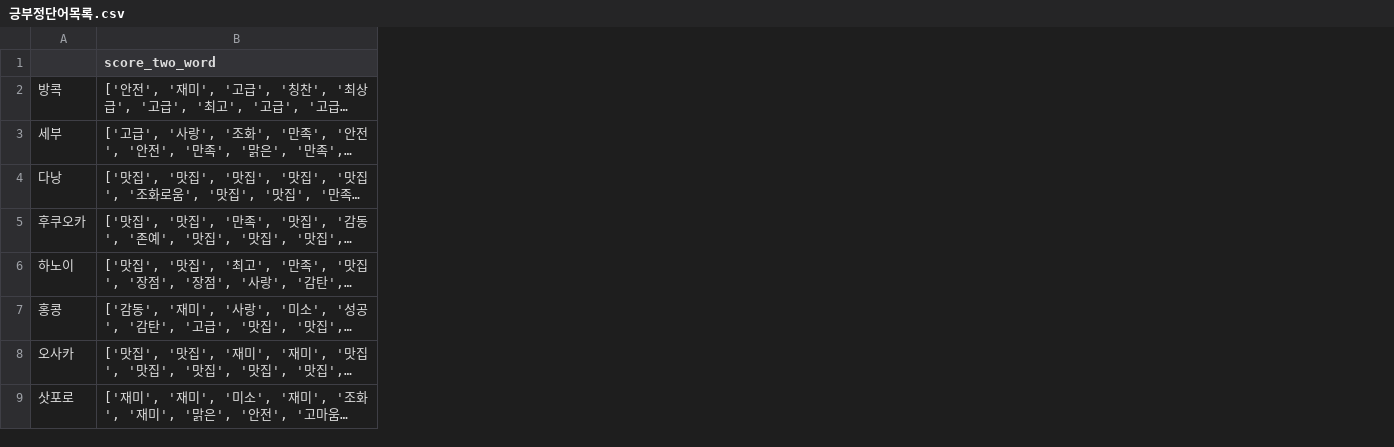
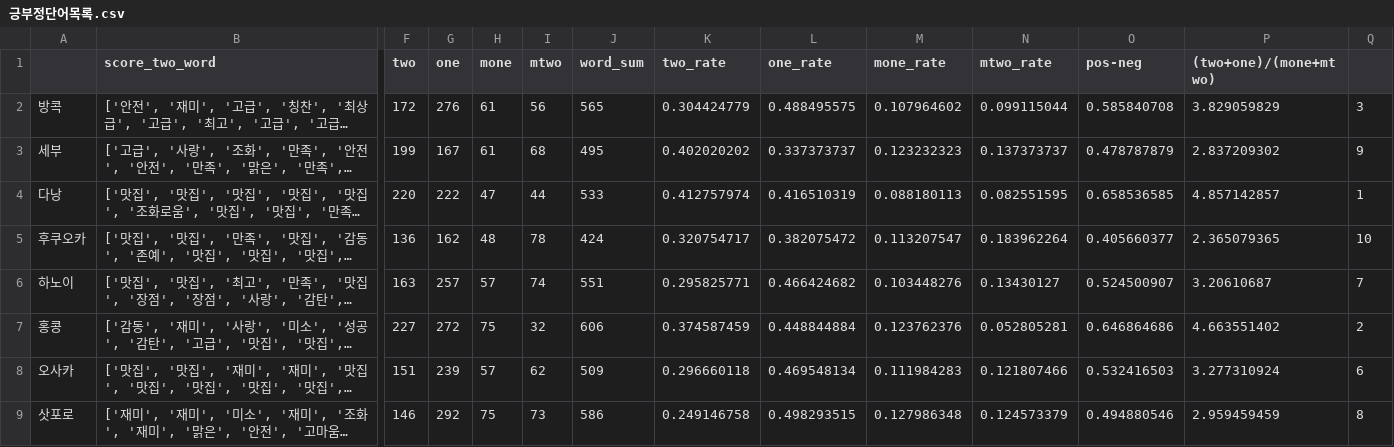
Before and after one commit to zinozzing/ST_Proj, a CSV file: 도시별 긍부정지수 및 긍부정단어목록/긍부정단어목록.csv, drawn as a sheet; only a part is shown, gaps mark what is left out; long unchanged cells end in …; the diff names each change by its address in the sheet, - before the commit and + after, or states it on an @@ line.

```diff
--- a/도시별 긍부정지수 및 긍부정단어목록/긍부정단어목록.csv
+++ b/도시별 긍부정지수 및 긍부정단어목록/긍부정단어목록.csv
+column F (two), rows 2-9: 172 | 199 | 220 | 136 | 163 | 227 | 151 | 146
+column G (one), rows 2-9: 276 | 167 | 222 | 162 | 257 | 272 | 239 | 292
+column H (mone), rows 2-9: 61 | 61 | 47 | 48 | 57 | 75 | 57 | 75
+column I (mtwo), rows 2-9: 56 | 68 | 44 | 78 | 74 | 32 | 62 | 73
+column J (word_sum), rows 2-9: 565 | 495 | 533 | 424 | 551 | 606 | 509 | 586
+column K (two_rate), rows 2-9: 0.304424779 | 0.402020202 | 0.412757974 | 0.320754717 | 0.295825771 | 0.374587459 | 0.296660118 | 0.249146758
+column L (one_rate), rows 2-9: 0.488495575 | 0.337373737 | 0.416510319 | 0.382075472 | 0.466424682 | 0.448844884 | 0.469548134 | 0.498293515
+column M (mone_rate), rows 2-9: 0.107964602 | 0.123232323 | 0.088180113 | 0.113207547 | 0.103448276 | 0.123762376 | 0.111984283 | 0.127986348
+column N (mtwo_rate), rows 2-9: 0.099115044 | 0.137373737 | 0.082551595 | 0.183962264 | 0.13430127 | 0.052805281 | 0.121807466 | 0.124573379
+column O (pos-neg), rows 2-9: 0.585840708 | 0.478787879 | 0.658536585 | 0.405660377 | 0.524500907 | 0.646864686 | 0.532416503 | 0.494880546
+column P ((two+one)/(mone+mtwo)), rows 2-9: 3.829059829 | 2.837209302 | 4.857142857 | 2.365079365 | 3.20610687 | 4.663551402 | 3.277310924 | 2.959459459
+column Q, rows 2-9: 3 | 9 | 1 | 10 | 7 | 2 | 6 | 8
```
Also changed, not shown: 21 other files.
